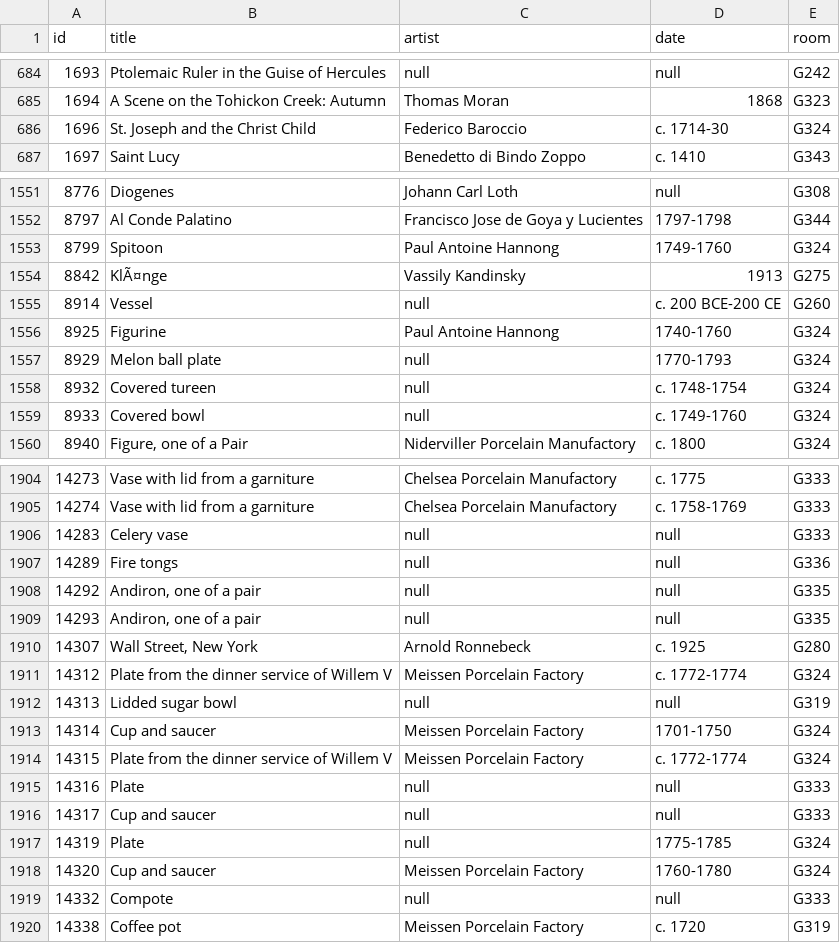
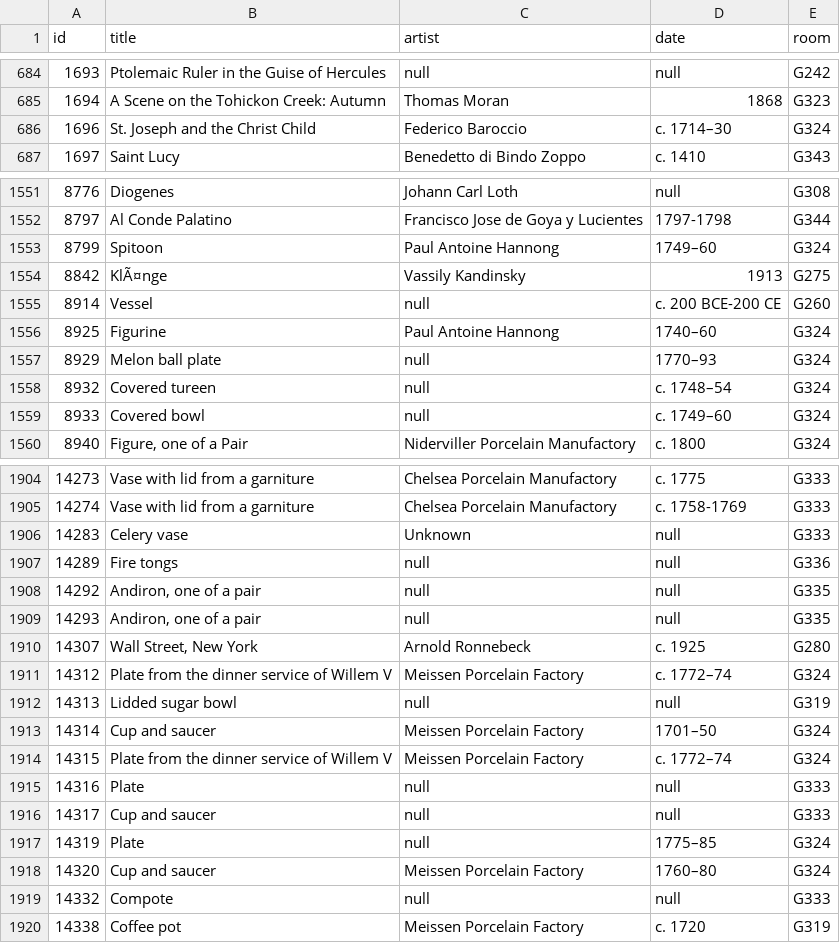
Before and after one commit to miabot/galleries.csv, a CSV file: index.csv, drawn as a sheet; only a part is shown, gaps mark what is left out; the diff covers the shown part only.

```diff
--- a/index.csv
+++ b/index.csv
@@ -685,3 +685,3 @@
 1694,"A Scene on the Tohickon Creek: Autumn","Thomas Moran","1868","G323"
-1696,"St. Joseph and the Christ Child","Federico Baroccio","c. 1714-30","G324"
+1696,"St. Joseph and the Christ Child","Federico Baroccio","c. 1714–30","G324"
 1697,"Saint Lucy","Benedetto di Bindo Zoppo","c. 1410","G343"
@@ -1552,9 +1552,9 @@
 8797,"Al Conde Palatino","Francisco Jose de Goya y Lucientes","1797-1798","G344"
-8799,"Spitoon","Paul Antoine Hannong","1749-1760","G324"
+8799,"Spitoon","Paul Antoine Hannong","1749–60","G324"
 8842,"KlÃ¤nge","Vassily Kandinsky","1913","G275"
 8914,"Vessel",null,"c. 200 BCE-200 CE","G260"
-8925,"Figurine","Paul Antoine Hannong","1740-1760","G324"
-8929,"Melon ball plate",null,"1770-1793","G324"
-8932,"Covered tureen",null,"c. 1748-1754","G324"
-8933,"Covered bowl",null,"c. 1749-1760","G324"
+8925,"Figurine","Paul Antoine Hannong","1740–60","G324"
+8929,"Melon ball plate",null,"1770–93","G324"
+8932,"Covered tureen",null,"c. 1748–54","G324"
+8933,"Covered bowl",null,"c. 1749–60","G324"
 8940,"Figure, one of a Pair","Niderviller Porcelain Manufactory","c. 1800","G324"
@@ -1905,3 +1905,3 @@
 14274,"Vase with lid from a garniture","Chelsea Porcelain Manufactory","c. 1758-1769","G333"
-14283,"Celery vase",null,null,"G333"
+14283,"Celery vase","Unknown",null,"G333"
 14289,"Fire tongs",null,null,"G336"
@@ -1910,10 +1910,10 @@
 14307,"Wall Street, New York","Arnold Ronnebeck","c. 1925","G280"
-14312,"Plate from the dinner service of Willem V","Meissen Porcelain Factory","c. 1772-1774","G324"
+14312,"Plate from the dinner service of Willem V","Meissen Porcelain Factory","c. 1772–74","G324"
 14313,"Lidded sugar bowl",null,null,"G319"
-14314,"Cup and saucer","Meissen Porcelain Factory","1701-1750","G324"
-14315,"Plate from the dinner service of Willem V","Meissen Porcelain Factory","c. 1772-1774","G324"
+14314,"Cup and saucer","Meissen Porcelain Factory","1701–50","G324"
+14315,"Plate from the dinner service of Willem V","Meissen Porcelain Factory","c. 1772–74","G324"
 14316,"Plate",null,null,"G333"
 14317,"Cup and saucer",null,null,"G333"
-14319,"Plate",null,"1775-1785","G324"
-14320,"Cup and saucer","Meissen Porcelain Factory","1760-1780","G324"
+14319,"Plate",null,"1775–85","G324"
+14320,"Cup and saucer","Meissen Porcelain Factory","1760–80","G324"
 14332,"Compote",null,null,"G333"
```
Also changed, not shown: 15 edited cells elsewhere in this file, galleries/304.csv, galleries/324.csv, 2 other files.
